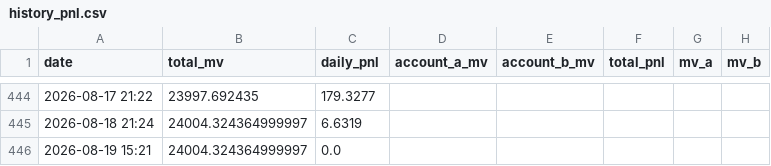
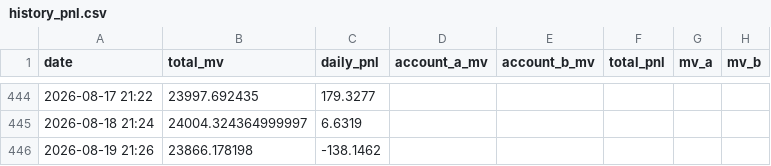
Before and after one commit to leahliu777/my-fund-agent-v2-data, a CSV file: history_pnl.csv, drawn as a sheet; only a part is shown, gaps mark what is left out.

```diff
--- a/history_pnl.csv
+++ b/history_pnl.csv
@@ -445,2 +445,2 @@ date,total_mv,daily_pnl,account_a_mv,account_b_mv,total_pnl,mv_a,mv_b
 2026-08-18 21:24,24004.324364999997,6.6319,,,,,
-2026-08-19 15:21,24004.324364999997,0.0,,,,,
+2026-08-19 21:26,23866.178198,-138.1462,,,,,
```
Also changed, not shown: 9 other files.
